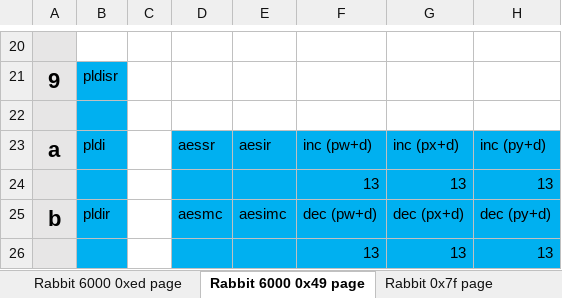
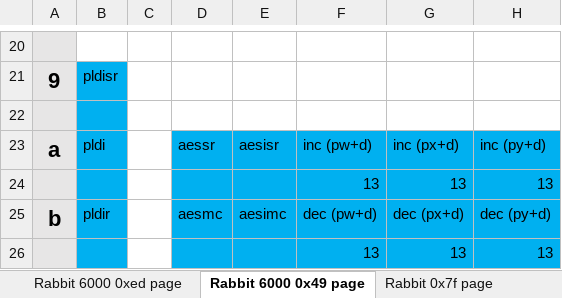
Before and after one commit to z88dk/techdocs, an Excel workbook: rabbit/Rabbit6000_Delta4000Instructions.xlsx, sheet Rabbit 6000 0x49 page, drawn as a sheet; only a part is shown, gaps mark what is left out; values as stored, in another font and other column widths than the file's, no borders; the diff names each change by its address in the sheet, - before the commit and + after, or states it on an @@ line.

Commit message:
Rabbit/KC160: Update/add instruction spreadsheets

```diff
--- a/rabbit/Rabbit6000_Delta4000Instructions.xlsx (sheet Rabbit 6000 0x49 page)
+++ b/rabbit/Rabbit6000_Delta4000Instructions.xlsx (sheet Rabbit 6000 0x49 page)
-E23: aesir
+E23: aesisr
```
Also changed, not shown: 1 other file.
